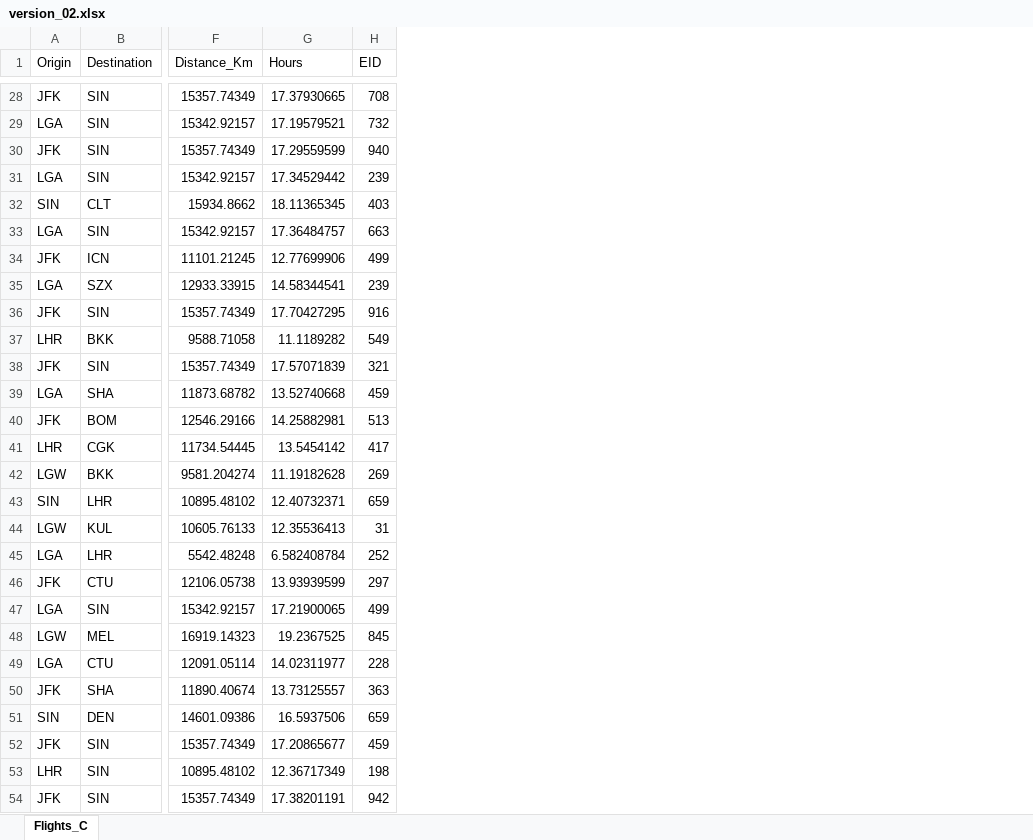
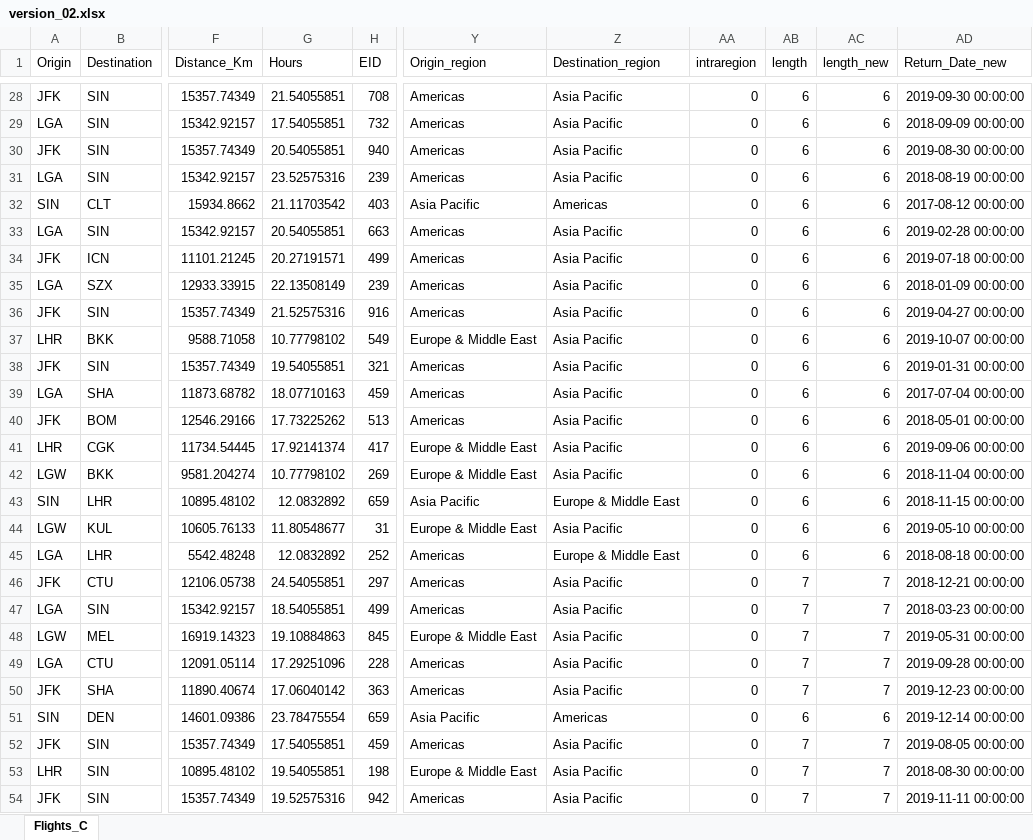
Before and after one commit to nsorensen22/d2i_techava, an Excel workbook: data/version_02.xlsx, sheet Flights_C, drawn as a sheet; only a part is shown, gaps mark what is left out; values as stored, in another font and other column widths than the file's, no borders; the diff covers the shown part only; the diff names each change by its address in the sheet, - before the commit and + after, or states it on an @@ line.

```diff
--- a/data/version_02.xlsx (sheet Flights_C)
+++ b/data/version_02.xlsx (sheet Flights_C)
+column Y (Origin_region), rows 28-54: Americas | Americas | Americas | Americas | Asia Pacific | Americas | Americas | Americas | Americas | Europe & Middle East | Americas | Americas | Americas | Europe & Middle East | Europe & Middle East | Asia Pacific | Europe & Middle East | Americas | Americas | Americas | Europe & Middle East | Americas | Americas | Asia Pacific | Americas | Europe & Middle East | Americas
+column Z (Destination_region), rows 28-54: Asia Pacific | Asia Pacific | Asia Pacific | Asia Pacific | Americas | Asia Pacific | Asia Pacific | Asia Pacific | Asia Pacific | Asia Pacific | Asia Pacific | Asia Pacific | Asia Pacific | Asia Pacific | Asia Pacific | Europe & Middle East | Asia Pacific | Europe & Middle East | Asia Pacific | Asia Pacific | Asia Pacific | Asia Pacific | Asia Pacific | Americas | Asia Pacific | Asia Pacific | Asia Pacific
+column AA (intraregion), rows 28-54: all 0
+column AB (length), rows 28-54: 6 | 6 | 6 | 6 | 6 | 6 | 6 | 6 | 6 | 6 | 6 | 6 | 6 | 6 | 6 | 6 | 6 | 6 | 7 | 7 | 7 | 7 | 7 | 6 | 7 | 7 | 7
+column AC (length_new), rows 28-54: 6 | 6 | 6 | 6 | 6 | 6 | 6 | 6 | 6 | 6 | 6 | 6 | 6 | 6 | 6 | 6 | 6 | 6 | 7 | 7 | 7 | 7 | 7 | 6 | 7 | 7 | 7
+column AD (Return_Date_new), rows 28-54: 2019-09-30 00:00:00 | 2018-09-09 00:00:00 | 2019-08-30 00:00:00 | 2018-08-19 00:00:00 | 2017-08-12 00:00:00 | 2019-02-28 00:00:00 | 2019-07-18 00:00:00 | 2018-01-09 00:00:00 | 2019-04-27 00:00:00 | 2019-10-07 00:00:00 | 2019-01-31 00:00:00 | 2017-07-04 00:00:00 | 2018-05-01 00:00:00 | 2019-09-06 00:00:00 | 2018-11-04 00:00:00 | 2018-11-15 00:00:00 | 2019-05-10 00:00:00 | 2018-08-18 00:00:00 | 2018-12-21 00:00:00 | 2018-03-23 00:00:00 | 2019-05-31 00:00:00 | 2019-09-28 00:00:00 | 2019-12-23 00:00:00 | 2019-12-14 00:00:00 | 2019-08-05 00:00:00 | 2018-08-30 00:00:00 | 2019-11-11 00:00:00
-G28 (Hours): 17.37930665
+G28 (Hours): 21.54055851
-G29 (Hours): 17.19579521
+G29 (Hours): 17.54055851
-G30 (Hours): 17.29559599
+G30 (Hours): 20.54055851
-G31 (Hours): 17.34529442
+G31 (Hours): 23.52575316
-G32 (Hours): 18.11365345
+G32 (Hours): 21.11703542
-G33 (Hours): 17.36484757
+G33 (Hours): 20.54055851
-G34 (Hours): 12.77699906
+G34 (Hours): 20.27191571
-G35 (Hours): 14.58344541
+G35 (Hours): 22.13508149
-G36 (Hours): 17.70427295
+G36 (Hours): 21.52575316
-G37 (Hours): 11.1189282
+G37 (Hours): 10.77798102
-G38 (Hours): 17.57071839
+G38 (Hours): 19.54055851
-G39 (Hours): 13.52740668
+G39 (Hours): 18.07710163
-G40 (Hours): 14.25882981
+G40 (Hours): 17.73225262
-G41 (Hours): 13.5454142
+G41 (Hours): 17.92141374
-G42 (Hours): 11.19182628
+G42 (Hours): 10.77798102
-G43 (Hours): 12.40732371
+G43 (Hours): 12.0832892
-G44 (Hours): 12.35536413
+G44 (Hours): 11.80548677
-G45 (Hours): 6.582408784
+G45 (Hours): 12.0832892
-G46 (Hours): 13.93939599
+G46 (Hours): 24.54055851
-G47 (Hours): 17.21900065
+G47 (Hours): 18.54055851
-G48 (Hours): 19.2367525
+G48 (Hours): 19.10884863
-G49 (Hours): 14.02311977
+G49 (Hours): 17.29251096
-G50 (Hours): 13.73125557
+G50 (Hours): 17.06040142
-G51 (Hours): 16.5937506
+G51 (Hours): 23.78475554
-G52 (Hours): 17.20865677
+G52 (Hours): 17.54055851
-G53 (Hours): 12.36717349
+G53 (Hours): 19.54055851
-G54 (Hours): 17.38201191
+G54 (Hours): 19.52575316
```
Also changed, not shown: 1017 edited cells elsewhere in this sheet, data/version_03.xlsx, 1 other file.
